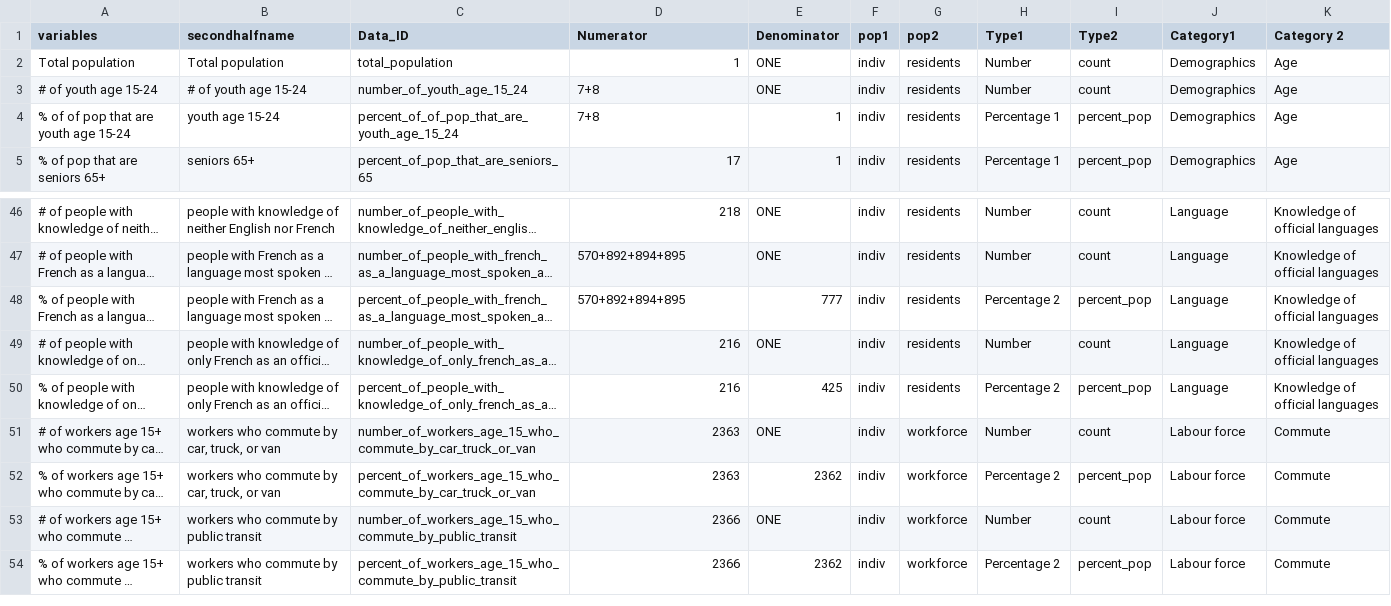
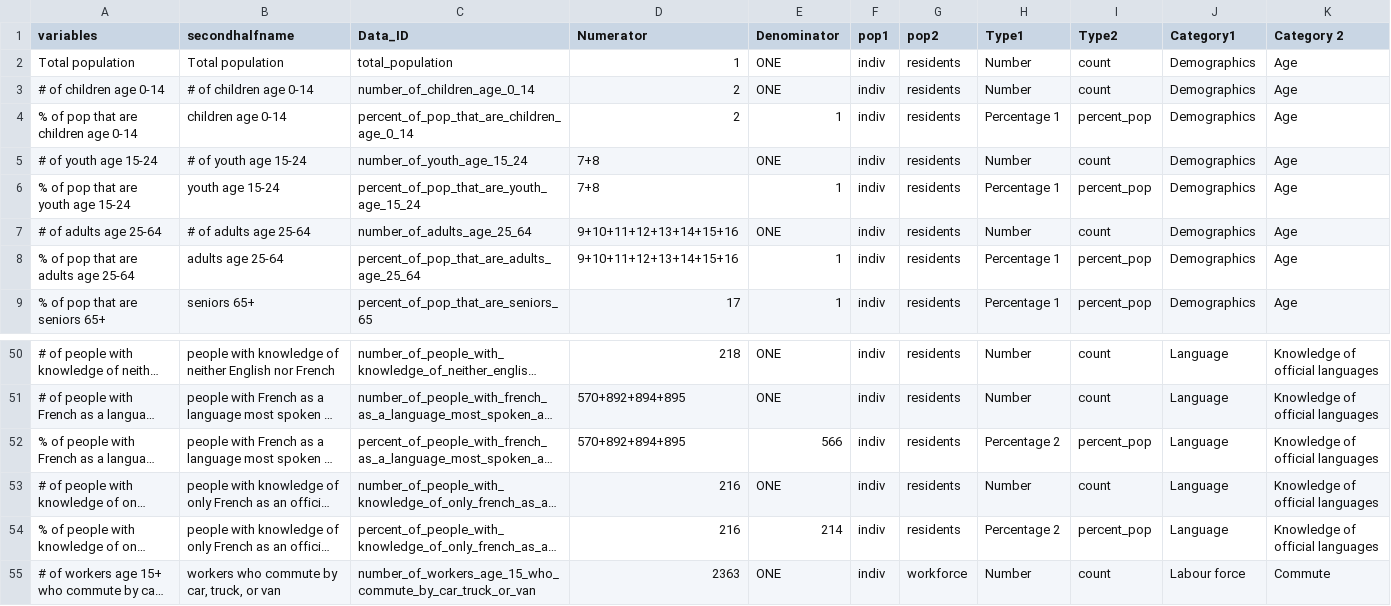
Before and after one commit to Ottawa-Neighbourhood-Study/2021_CensusDataProcessing, a CSV file: data/PQ data/Dictionaries/PQ_dictionary_censusprofile_tgp.csv, drawn as a sheet; only a part is shown, gaps mark what is left out; the shorter side is filled out with more unchanged rows; long unchanged cells end in …; addresses are those after the commit; the diff names each change by its address in the sheet, - before the commit and + after, or states it on an @@ line.

```diff
--- a/data/PQ data/Dictionaries/PQ_dictionary_censusprofile_tgp.csv
+++ b/data/PQ data/Dictionaries/PQ_dictionary_censusprofile_tgp.csv
+row 3: # of children age 0-14 | # of children age 0-14 | number_of_children_age_0_14 | 2 | ONE | indiv | residents | Number | count | Demographics | Age
+row 4: % of pop that are children age 0-14 | children age 0-14 | percent_of_pop_that_are_children_age_0_14 | 2 | 1 | indiv | residents | Percentage 1 | percent_pop | Demographics | Age
-A6 (variables): % of of pop that are youth age 15-24
+A6 (variables): % of pop that are youth age 15-24
-C6 (Data_ID): percent_of_of_pop_that_are_youth_age_15_24
+C6 (Data_ID): percent_of_pop_that_are_youth_age_15_24
+row 7: # of adults age 25-64 | # of adults age 25-64 | number_of_adults_age_25_64 | 9+10+11+12+13+14+15+16 | ONE | indiv | residents | Number | count | Demographics | Age
+row 8: % of pop that are adults age 25-64 | adults age 25-64 | percent_of_pop_that_are_adults_age_25_64 | 9+10+11+12+13+14+15+16 | 1 | indiv | residents | Percentage 1 | percent_pop | Demographics | Age
-E52 (Denominator): 777
+E52 (Denominator): 566
-E54 (Denominator): 425
+E54 (Denominator): 214
```
Also changed, not shown: data/PQ data/Dictionaries/PQ_dictionary_censusprofile.csv, 15 other files.
